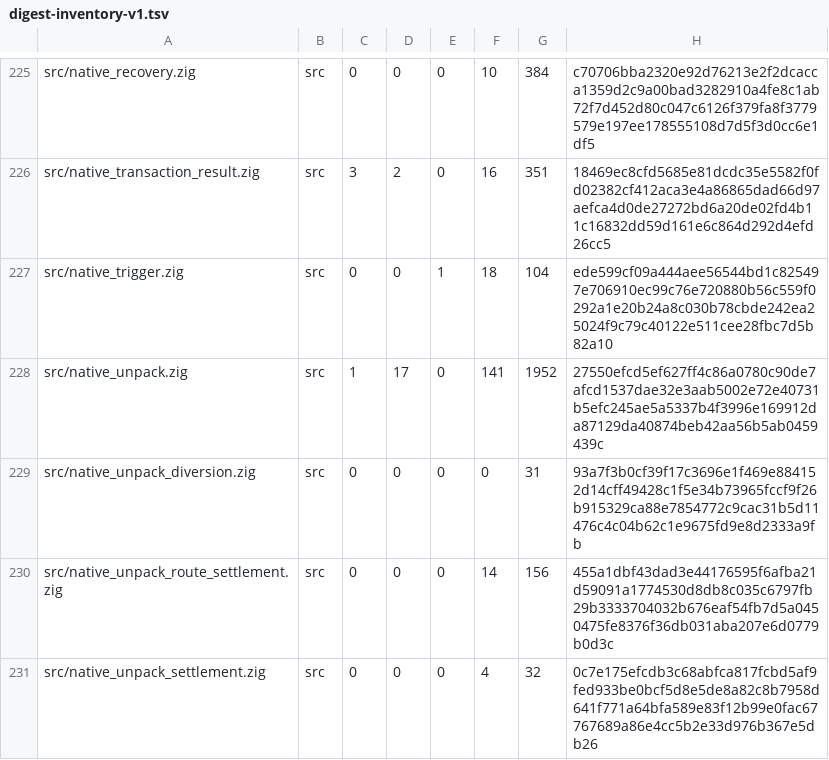
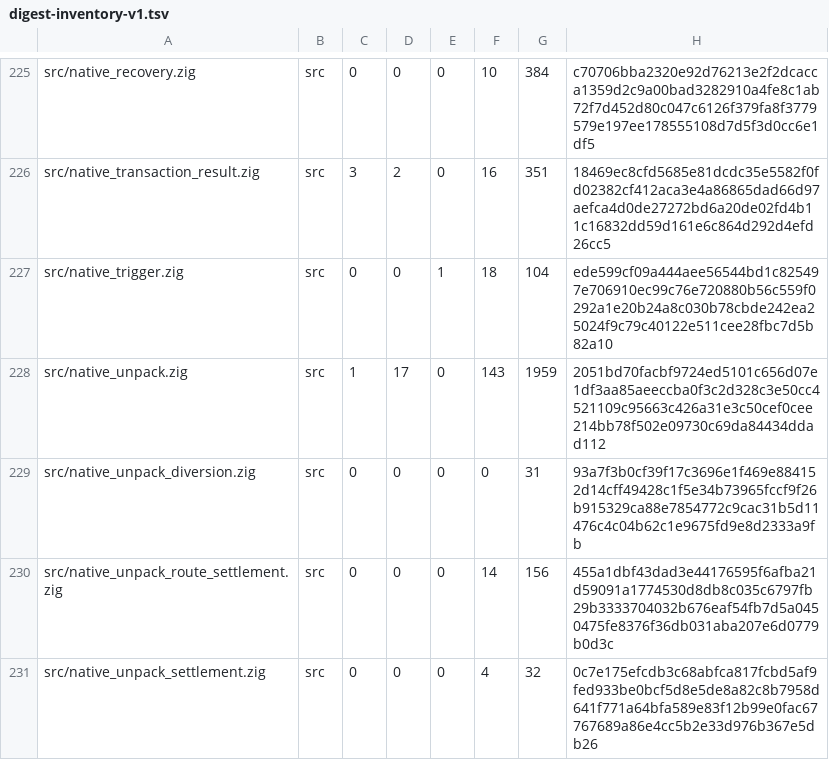
Before and after one commit to cataggar/debz, a TSV file: security/digest-inventory-v1.tsv, drawn as a sheet; only a part is shown, gaps mark what is left out; the diff covers the shown part only.

```diff
--- a/security/digest-inventory-v1.tsv
+++ b/security/digest-inventory-v1.tsv
@@ -227,3 +227,3 @@ src/native_transaction_result.zig	src	3	2	0	16	351	18469ec8cfd5685e81dcdc35e5582
 src/native_trigger.zig	src	0	0	1	18	104	ede599cf09a444aee56544bd1c825497e706910ec99c76e720880b56c559f0292a1e20b24a8c030b78cbde242ea25024f9c79c40122e511cee28fbc7d5b82a10
-src/native_unpack.zig	src	1	17	0	141	1952	27550efcd5ef627ff4c86a0780c90de7afcd1537dae32e3aab5002e72e40731b5efc245ae5a5337b4f3996e169912da87129da40874beb42aa56b5ab0459439c
+src/native_unpack.zig	src	1	17	0	143	1959	2051bd70facbf9724ed5101c656d07e1df3aa85aeeccba0f3c2d328c3e50cc4521109c95663c426a31e3c50cef0cee214bb78f502e09730c69da84434ddad112
 src/native_unpack_diversion.zig	src	0	0	0	0	31	93a7f3b0cf39f17c3696e1f469e884152d14cff49428c1f5e34b73965fccf9f26b915329ca88e7854772c9cac31b5d11476c4c04b62c1e9675fd9e8d2333a9fb
```
Also changed, not shown: 8 edited cells elsewhere in this file, 16 other files.
